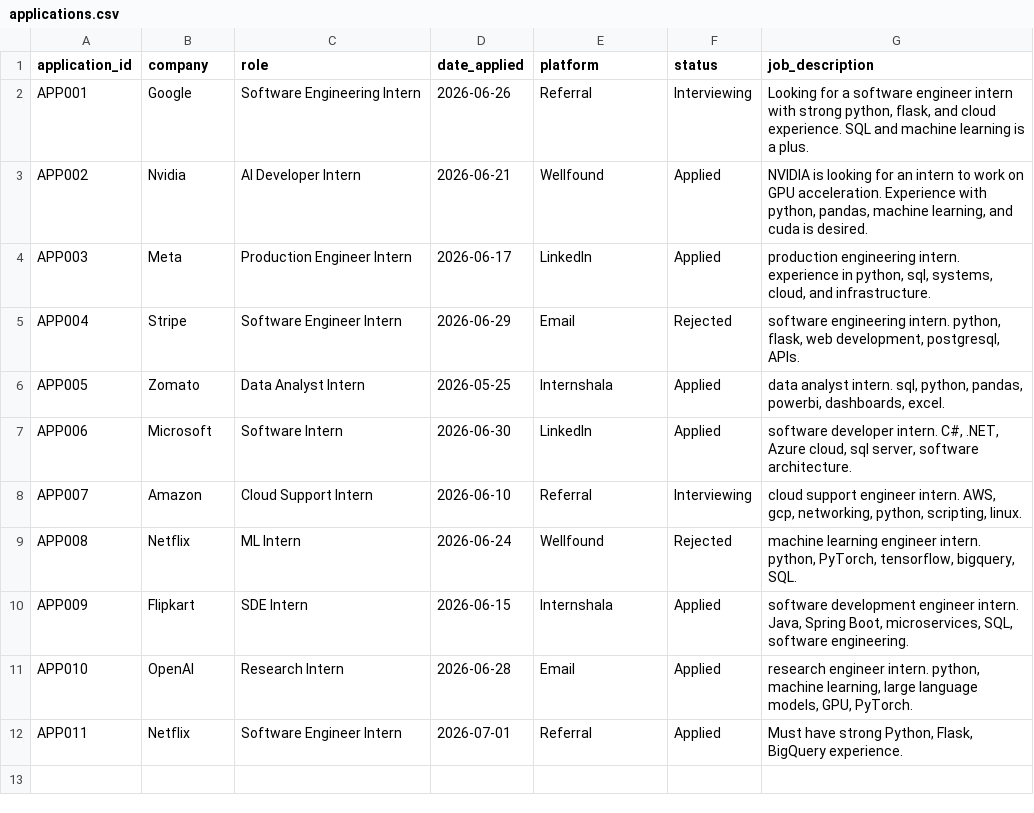
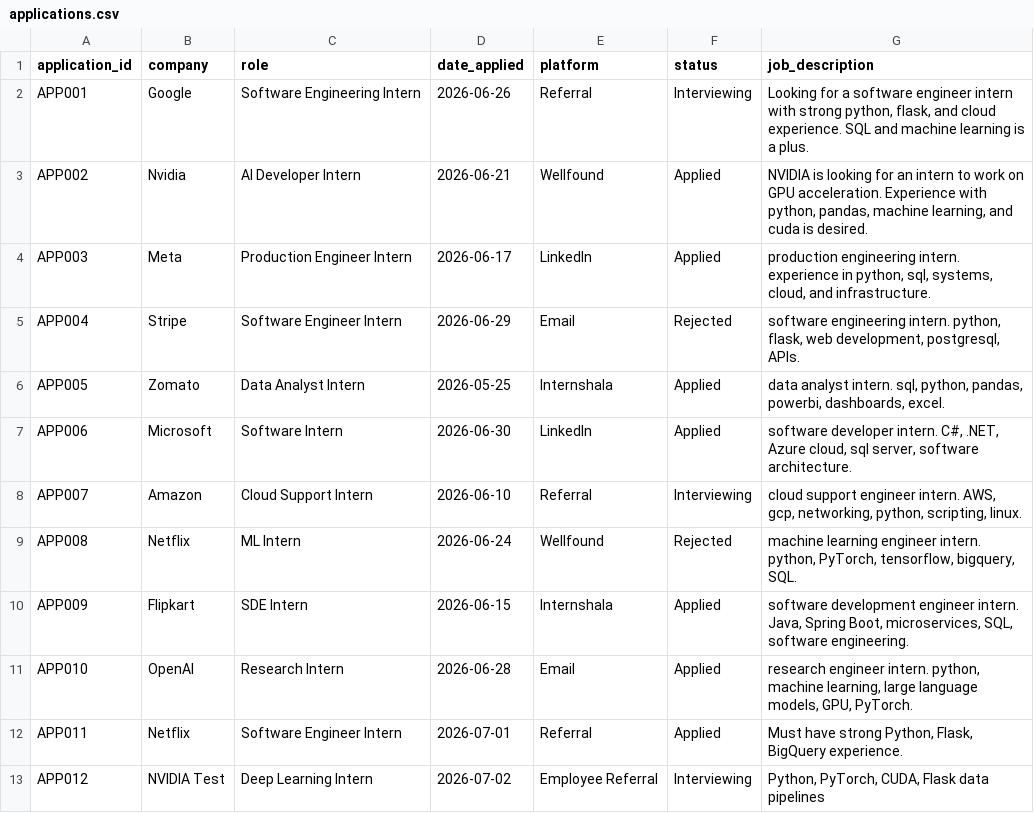
Before and after one commit to shaikhadnan0123/internship-tracker, a CSV file: data/applications.csv, drawn as a sheet.

```diff
--- a/data/applications.csv
+++ b/data/applications.csv
@@ -12 +12,2 @@ APP010,OpenAI,Research Intern,2026-06-28,Email,Applied,"research engineer intern
 APP011,Netflix,Software Engineer Intern,2026-07-01,Referral,Applied,"Must have strong Python, Flask, BigQuery experience."
+APP012,NVIDIA Test,Deep Learning Intern,2026-07-02,Employee Referral,Interviewing,"Python, PyTorch, CUDA, Flask data pipelines"
```
Also changed, not shown: data/scored_applications.csv, 32 other files.
